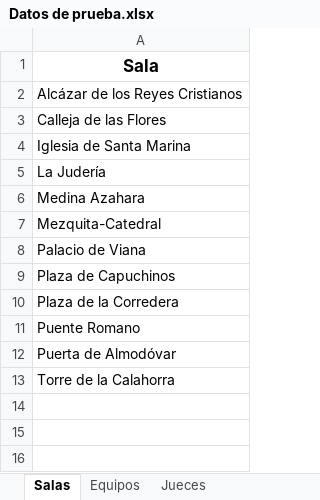
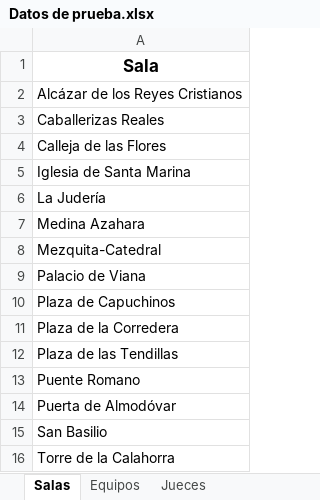
Before and after one commit to Mateo803/Tabademic-docs, an Excel workbook: docs/source/_static/Datos de prueba.xlsx, sheet Salas, drawn as a sheet; values as stored, in another font and other column widths than the file's, no borders; the diff names each change by its address in the sheet, - before the commit and + after, or states it on an @@ line.

```diff
--- a/docs/source/_static/Datos de prueba.xlsx (sheet Salas)
+++ b/docs/source/_static/Datos de prueba.xlsx (sheet Salas)
+row 3: Caballerizas Reales
+row 12: Plaza de las Tendillas
+row 15: San Basilio
```
Also changed, not shown: sheet Equipos, sheet Jueces.
